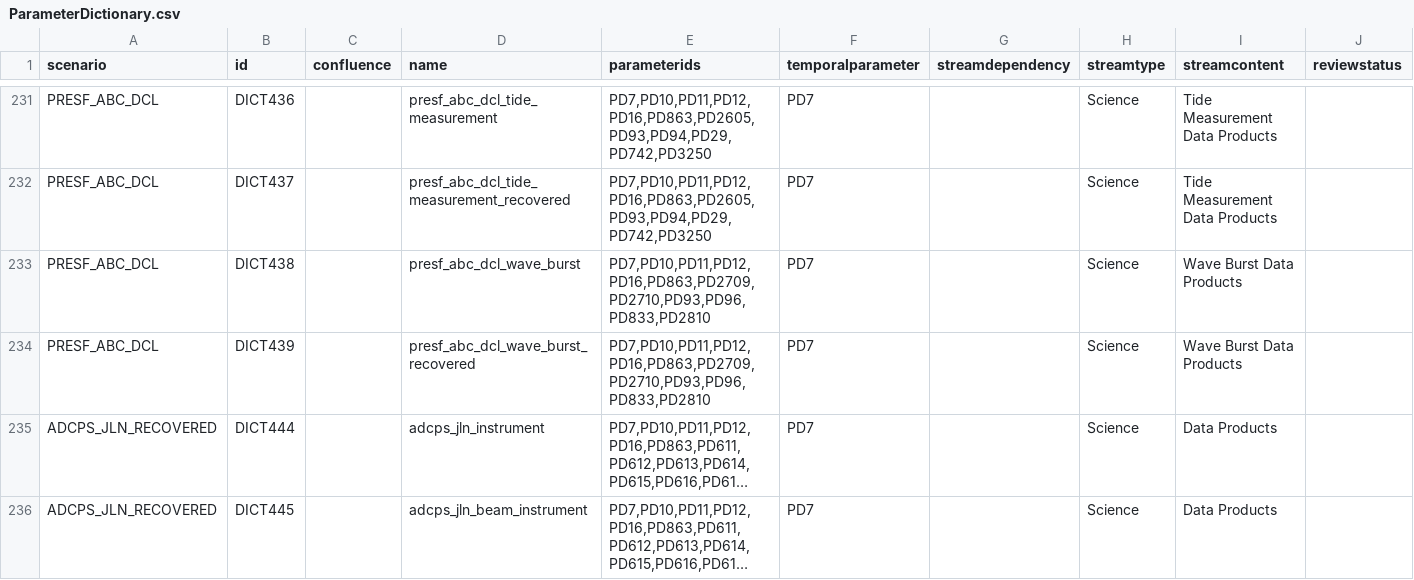
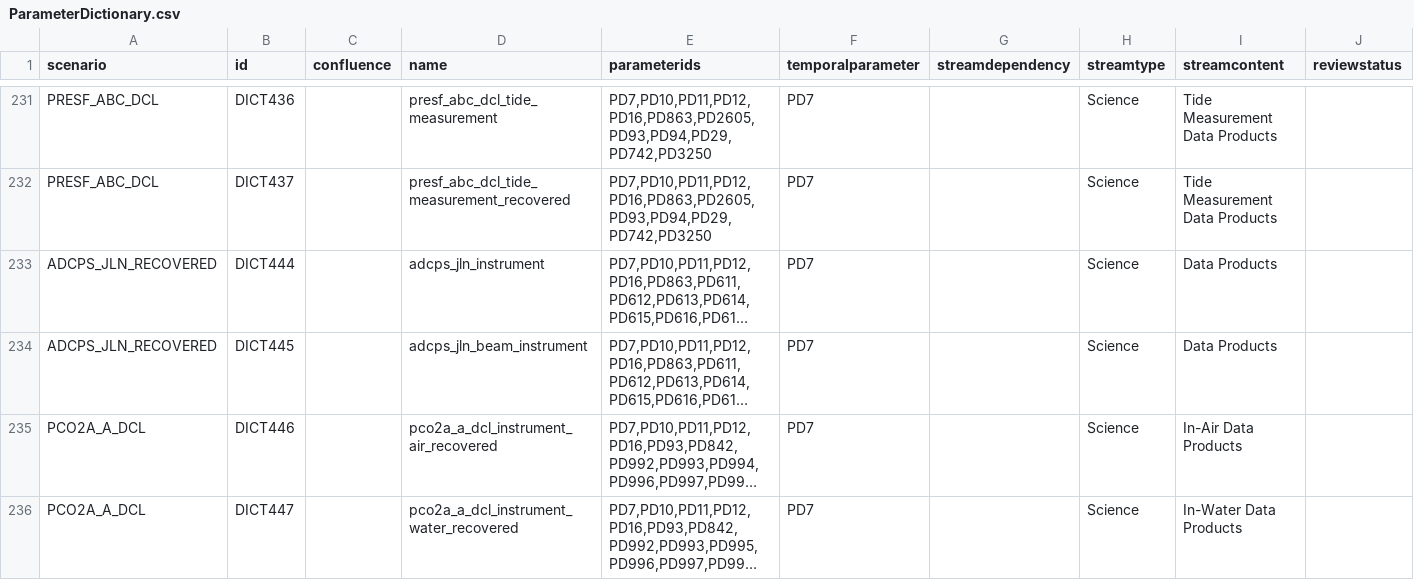
Before and after one commit to oceanobservatories/preload-database, a CSV file: csv/ParameterDictionary.csv, drawn as a sheet; only a part is shown, gaps mark what is left out; the shorter side is filled out with more unchanged rows; long unchanged cells end in …; the diff names each change by its address in the sheet, - before the commit and + after, or states it on an @@ line.

Commit message:
Issue #15268 - Remove presf dcl wave burst streams (#129)
Co-authored-by: Mark Steiner <marksteiner@Marks-MacBook-Pro.local>

```diff
--- a/csv/ParameterDictionary.csv
+++ b/csv/ParameterDictionary.csv
-row 233: PRESF_ABC_DCL | DICT438 |  | presf_abc_dcl_wave_burst | PD7,PD10,PD11,PD12,PD16,PD863,PD2709,PD2710,PD93,PD96,PD833,PD2810 | PD7 |  | Science | Wave Burst Data Products
-row 234: PRESF_ABC_DCL | DICT439 |  | presf_abc_dcl_wave_burst_recovered | PD7,PD10,PD11,PD12,PD16,PD863,PD2709,PD2710,PD93,PD96,PD833,PD2810 | PD7 |  | Science | Wave Burst Data Products
```
Also changed, not shown: csv/BinSizes.csv, 1 other file.
